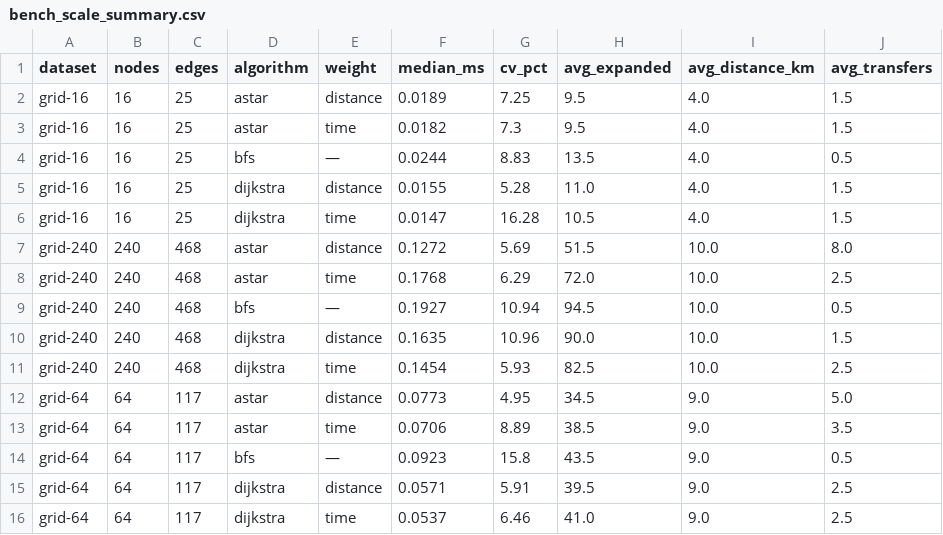
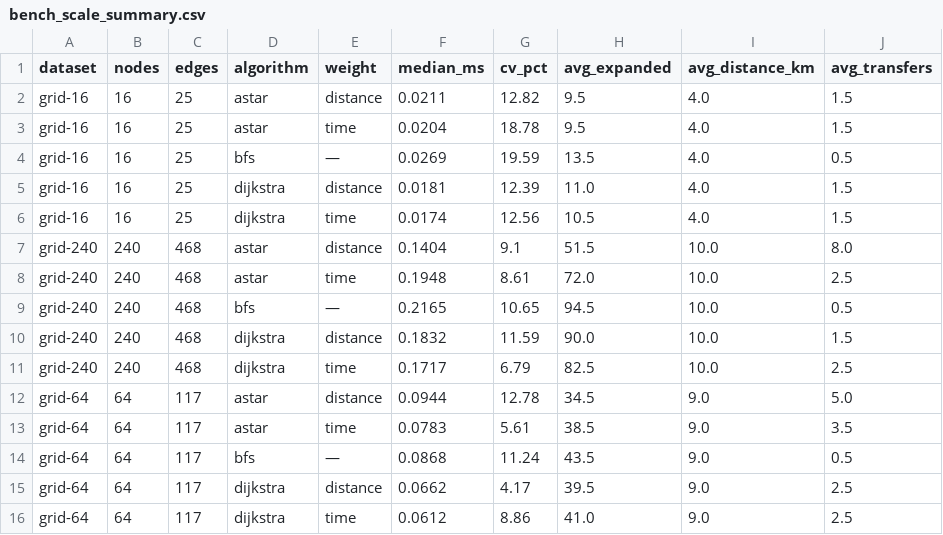
Before and after one commit to justdoti666/ds-practice-path-navigation, a CSV file: tools/bench_scale_summary.csv, drawn as a sheet.

```diff
--- a/tools/bench_scale_summary.csv
+++ b/tools/bench_scale_summary.csv
@@ -1,16 +1,16 @@
 dataset,nodes,edges,algorithm,weight,median_ms,cv_pct,avg_expanded,avg_distance_km,avg_transfers
-grid-16,16,25,astar,distance,0.0189,7.25,9.5,4.0,1.5
-grid-16,16,25,astar,time,0.0182,7.3,9.5,4.0,1.5
-grid-16,16,25,bfs,—,0.0244,8.83,13.5,4.0,0.5
-grid-16,16,25,dijkstra,distance,0.0155,5.28,11.0,4.0,1.5
-grid-16,16,25,dijkstra,time,0.0147,16.28,10.5,4.0,1.5
-grid-240,240,468,astar,distance,0.1272,5.69,51.5,10.0,8.0
-grid-240,240,468,astar,time,0.1768,6.29,72.0,10.0,2.5
-grid-240,240,468,bfs,—,0.1927,10.94,94.5,10.0,0.5
-grid-240,240,468,dijkstra,distance,0.1635,10.96,90.0,10.0,1.5
-grid-240,240,468,dijkstra,time,0.1454,5.93,82.5,10.0,2.5
-grid-64,64,117,astar,distance,0.0773,4.95,34.5,9.0,5.0
-grid-64,64,117,astar,time,0.0706,8.89,38.5,9.0,3.5
-grid-64,64,117,bfs,—,0.0923,15.8,43.5,9.0,0.5
-grid-64,64,117,dijkstra,distance,0.0571,5.91,39.5,9.0,2.5
-grid-64,64,117,dijkstra,time,0.0537,6.46,41.0,9.0,2.5
+grid-16,16,25,astar,distance,0.0211,12.82,9.5,4.0,1.5
+grid-16,16,25,astar,time,0.0204,18.78,9.5,4.0,1.5
+grid-16,16,25,bfs,—,0.0269,19.59,13.5,4.0,0.5
+grid-16,16,25,dijkstra,distance,0.0181,12.39,11.0,4.0,1.5
+grid-16,16,25,dijkstra,time,0.0174,12.56,10.5,4.0,1.5
+grid-240,240,468,astar,distance,0.1404,9.1,51.5,10.0,8.0
+grid-240,240,468,astar,time,0.1948,8.61,72.0,10.0,2.5
+grid-240,240,468,bfs,—,0.2165,10.65,94.5,10.0,0.5
+grid-240,240,468,dijkstra,distance,0.1832,11.59,90.0,10.0,1.5
+grid-240,240,468,dijkstra,time,0.1717,6.79,82.5,10.0,2.5
+grid-64,64,117,astar,distance,0.0944,12.78,34.5,9.0,5.0
+grid-64,64,117,astar,time,0.0783,5.61,38.5,9.0,3.5
+grid-64,64,117,bfs,—,0.0868,11.24,43.5,9.0,0.5
+grid-64,64,117,dijkstra,distance,0.0662,4.17,39.5,9.0,2.5
+grid-64,64,117,dijkstra,time,0.0612,8.86,41.0,9.0,2.5
```
Also changed, not shown: tools/bench.csv, tools/bench_scale.csv, 18 other files.
